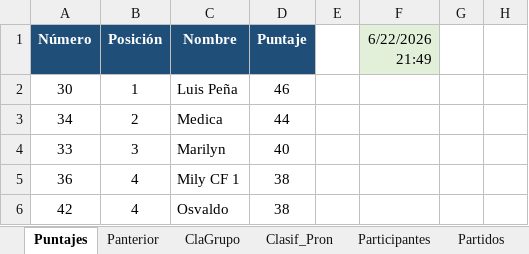
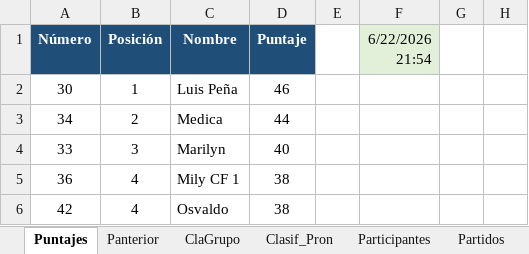
Before and after one commit to jecepa/polla, an Excel workbook: index.xlsx, sheet Puntajes, drawn as a sheet; only a part is shown; values as stored, in another font and other column widths than the file's, no borders; the diff names each change by its address in the sheet, - before the commit and + after, or states it on an @@ line.

```diff
--- a/index.xlsx (sheet Puntajes)
+++ b/index.xlsx (sheet Puntajes)
-F1: 6/22/2026 21:49
+F1: 6/22/2026 21:54
```
Also changed, not shown: 27 other files.
